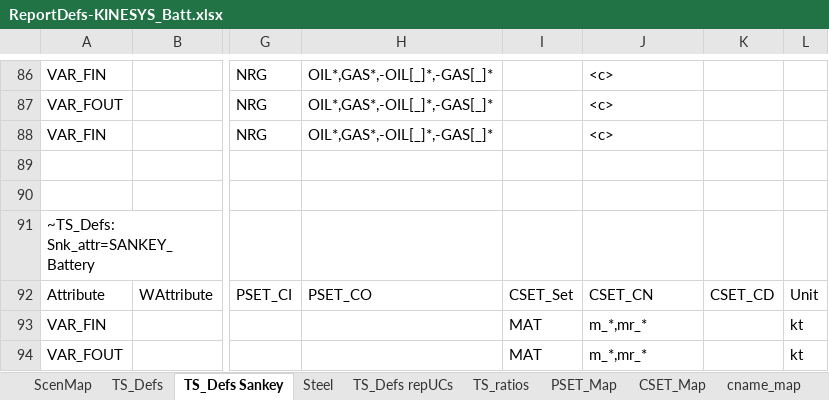
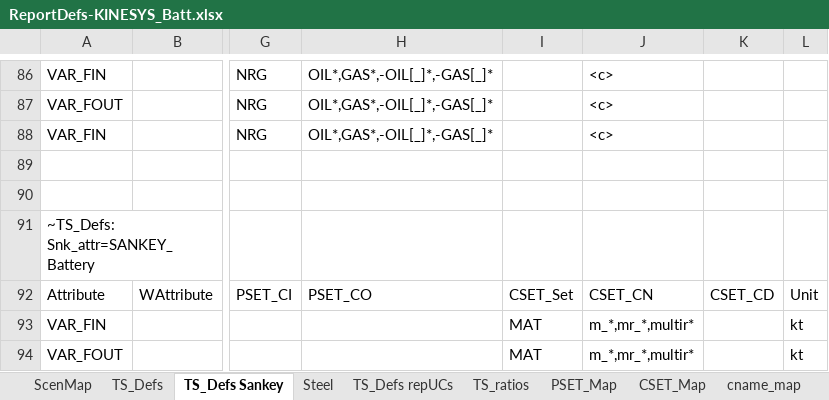
Before and after one commit to seanli12354/KiNESYS_BattCircularity-main, an Excel workbook: ReportDefs-KINESYS_Batt.xlsx, sheet TS_Defs Sankey, drawn as a sheet; only a part is shown, gaps mark what is left out; values as stored, in another font and other column widths than the file's, no borders; the diff names each change by its address in the sheet, - before the commit and + after, or states it on an @@ line.

Commit message:
sankey to include multiR

```diff
--- a/ReportDefs-KINESYS_Batt.xlsx (sheet TS_Defs Sankey)
+++ b/ReportDefs-KINESYS_Batt.xlsx (sheet TS_Defs Sankey)
-J93:J94: m_*,mr_*
+J93:J94: m_*,mr_*,multir*
```
Also changed, not shown: VT_KINESYS_TRA_v1.xlsx.
